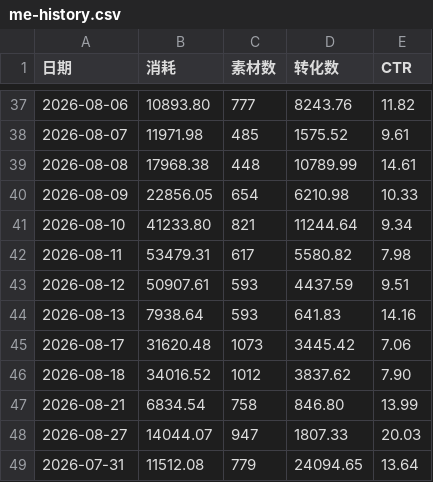
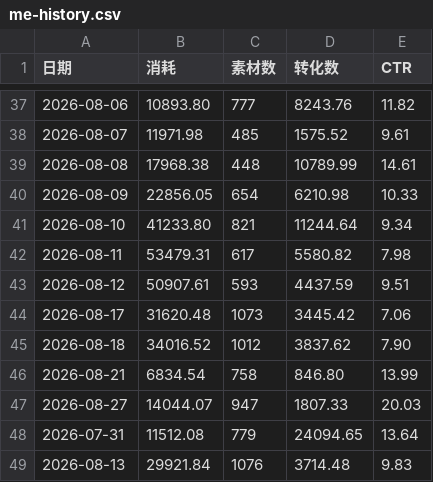
Before and after one commit to Hy088/chuangliang-data_625, a CSV file: me-history.csv, drawn as a sheet; only a part is shown, gaps mark what is left out; removed rows and columns are numbered as before the commit, all else as after; the diff names each change by its address in the sheet, - before the commit and + after, or states it on an @@ line.

```diff
--- a/me-history.csv
+++ b/me-history.csv
-row 44: 2026-08-13 | 7938.64 | 593 | 641.83 | 14.16
+row 49: 2026-08-13 | 29921.84 | 1076 | 3714.48 | 9.83
```
Also changed, not shown: 1 other file.
